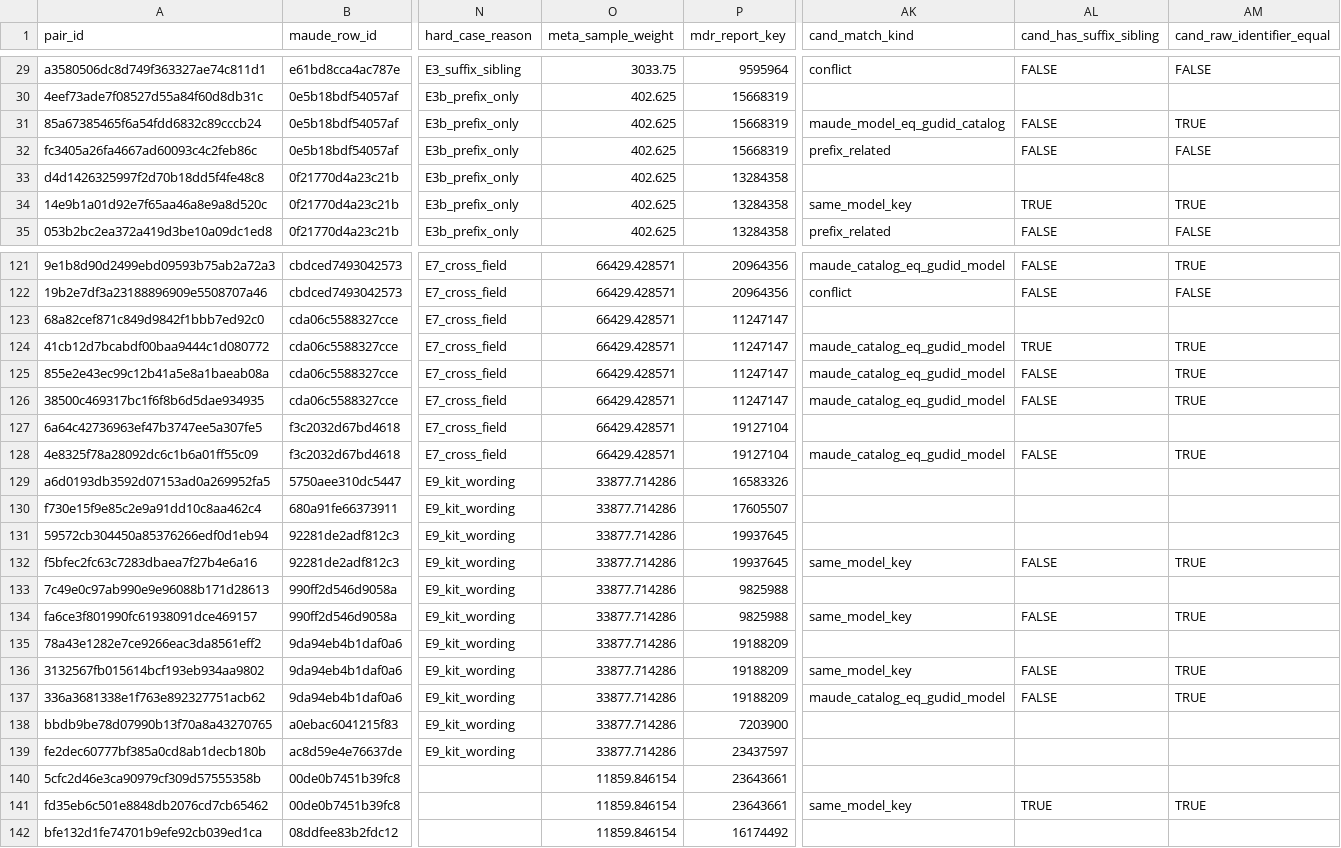
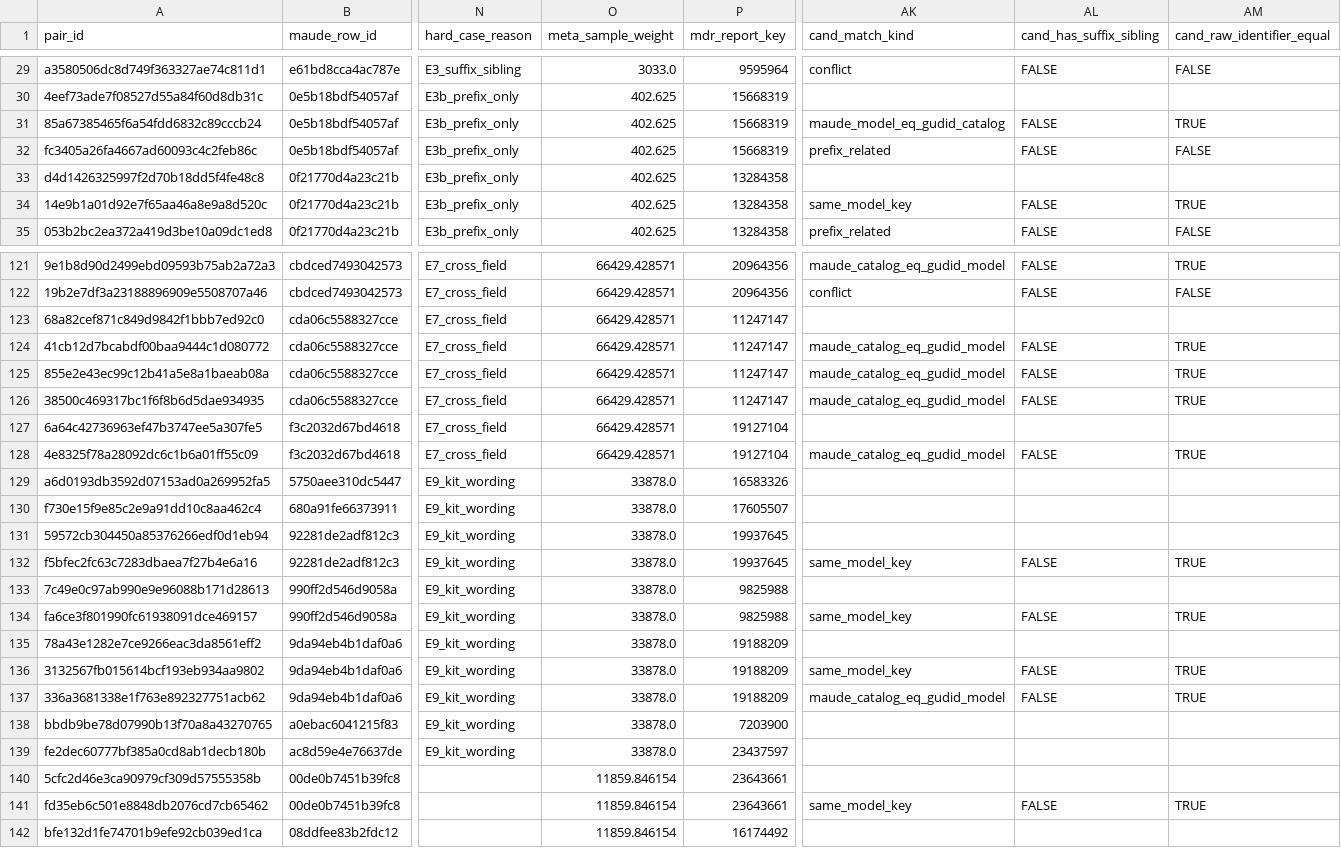
Before and after one commit to NainicaD/Vigil-MD, a CSV file: Model-Development/labels/hand_label_sample_v1.csv, drawn as a sheet; only a part is shown, gaps mark what is left out; the diff covers the shown part only; the diff names each change by its address in the sheet, - before the commit and + after, or states it on an @@ line.

Commit message:
Fix E3a false conflict when a MAUDE key equals a candidate key; regenerate hand-label sheet v1

```diff
--- a/Model-Development/labels/hand_label_sample_v1.csv
+++ b/Model-Development/labels/hand_label_sample_v1.csv
-O29 (meta_sample_weight): 3033.75
+O29 (meta_sample_weight): 3033.0
-AL34 (cand_has_suffix_sibling): TRUE
+AL34 (cand_has_suffix_sibling): FALSE
-AL124 (cand_has_suffix_sibling): TRUE
+AL124 (cand_has_suffix_sibling): FALSE
-O129:O139 (meta_sample_weight): 33877.714286
+O129:O139 (meta_sample_weight): 33878.0
-AL141 (cand_has_suffix_sibling): TRUE
+AL141 (cand_has_suffix_sibling): FALSE
```
Also changed, not shown: 77 edited cells elsewhere in this file, 6 other files.
